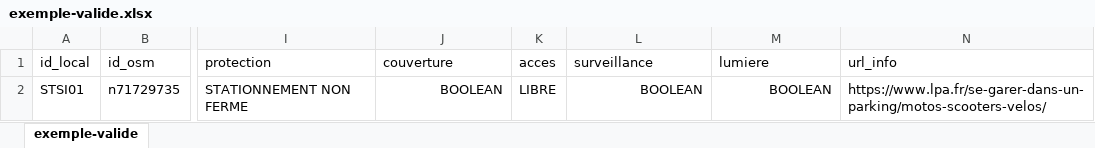
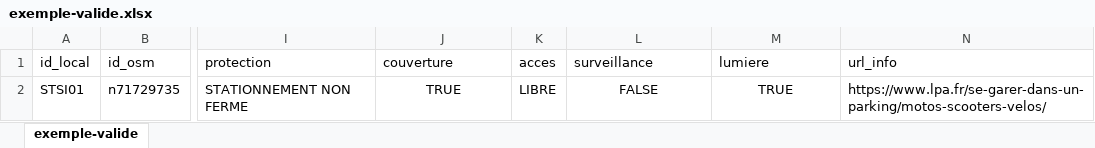
Before and after one commit to etalab/schema-stationnement-cyclable, an Excel workbook: exemple-valide.xlsx, sheet exemple-valide, drawn as a sheet; only a part is shown, gaps mark what is left out; values as stored, in another font and other column widths than the file's, no borders; the diff names each change by its address in the sheet, - before the commit and + after, or states it on an @@ line.

Commit message:
nouveau changement type .xlsx

```diff
--- a/exemple-valide.xlsx (sheet exemple-valide)
+++ b/exemple-valide.xlsx (sheet exemple-valide)
-J2 (couverture): BOOLEAN
+J2 (couverture): TRUE
-J2 alignment: right
+J2 alignment: center
-L2 (surveillance): BOOLEAN
+L2 (surveillance): FALSE
-L2:M2 alignment: right
+L2:M2 alignment: center
-M2 (lumiere): BOOLEAN
+M2 (lumiere): TRUE
```
